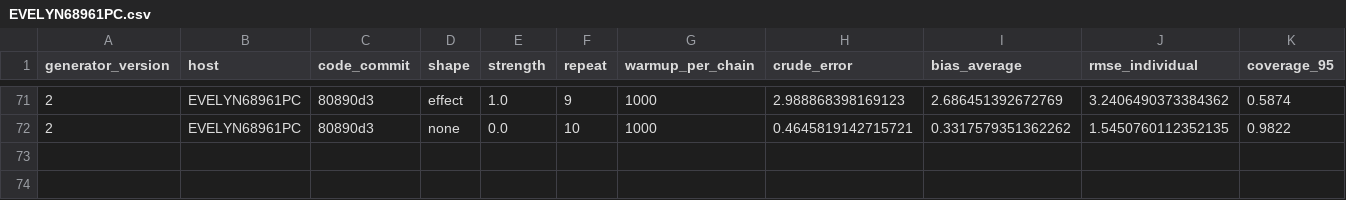
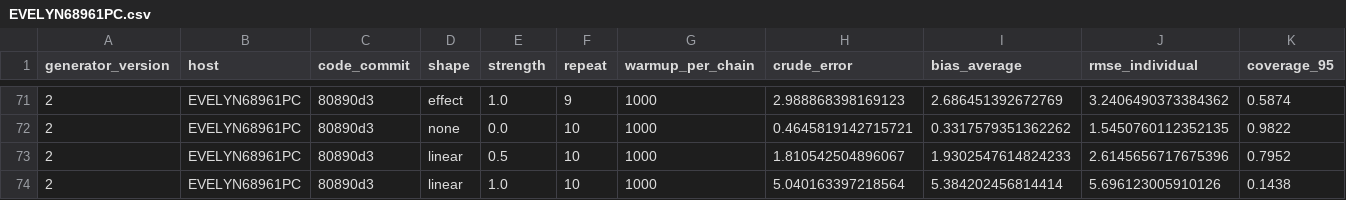
Before and after one commit to Evelyn68961/hidden-confounding-stress-test, a CSV file: results/generator-v2/forest_warmup_1000/EVELYN68961PC.csv, drawn as a sheet; only a part is shown, gaps mark what is left out; rows hold the shown columns only; the diff names each change by its address in the sheet, - before the commit and + after, or states it on an @@ line.

```diff
--- a/results/generator-v2/forest_warmup_1000/EVELYN68961PC.csv
+++ b/results/generator-v2/forest_warmup_1000/EVELYN68961PC.csv
+row 73: 2 | EVELYN68961PC | 80890d3 | linear | 0.5 | 10 | 1000 | 1.810542504896067 | 1.9302547614824233 | 2.6145656717675396 | 0.7952
+row 74: 2 | EVELYN68961PC | 80890d3 | linear | 1.0 | 10 | 1000 | 5.040163397218564 | 5.384202456814414 | 5.696123005910126 | 0.1438
```
Also changed, not shown: 1 other file.
